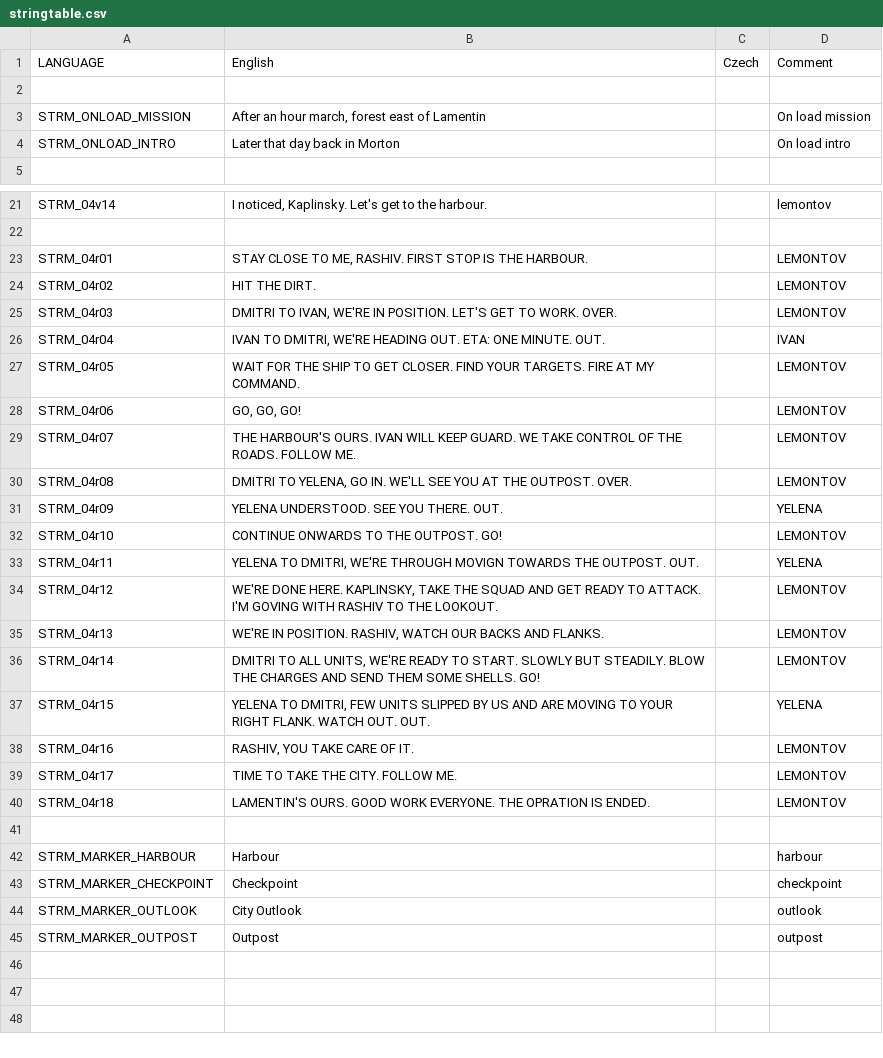
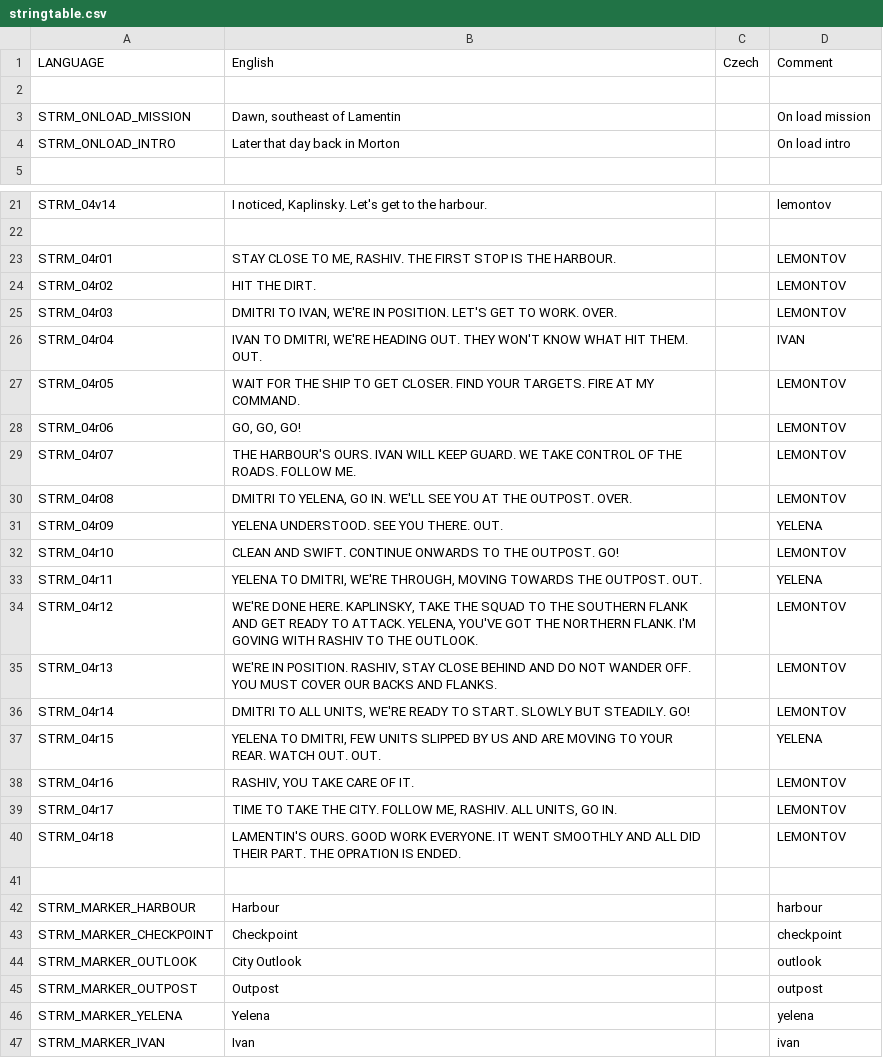
Before and after one commit to Kossyr/dawn, a CSV file: Missions/04MorningRain.Eden/stringtable.csv, drawn as a sheet; only a part is shown, gaps mark what is left out.

```diff
--- a/Missions/04MorningRain.Eden/stringtable.csv
+++ b/Missions/04MorningRain.Eden/stringtable.csv
@@ -2,3 +2,3 @@ LANGUAGE,English,Czech,Comment
 
-STRM_ONLOAD_MISSION,"After an hour march, forest east of Lamentin","",On load mission
+STRM_ONLOAD_MISSION,"Dawn, southeast of Lamentin","",On load mission
 STRM_ONLOAD_INTRO,"Later that day back in Morton","",On load intro
@@ -22,6 +22,6 @@ STRM_04v14,"I noticed, Kaplinsky. Let's get to the harbour.","",lemontov
 
-STRM_04r01,"STAY CLOSE TO ME, RASHIV. FIRST STOP IS THE HARBOUR.","",LEMONTOV
+STRM_04r01,"STAY CLOSE TO ME, RASHIV. THE FIRST STOP IS THE HARBOUR.","",LEMONTOV
 STRM_04r02,"HIT THE DIRT.","",LEMONTOV
 STRM_04r03,"DMITRI TO IVAN, WE'RE IN POSITION. LET'S GET TO WORK. OVER.","",LEMONTOV
-STRM_04r04,"IVAN TO DMITRI, WE'RE HEADING OUT. ETA: ONE MINUTE. OUT.","",IVAN
+STRM_04r04,"IVAN TO DMITRI, WE'RE HEADING OUT. THEY WON'T KNOW WHAT HIT THEM. OUT.","",IVAN
 STRM_04r05,"WAIT FOR THE SHIP TO GET CLOSER. FIND YOUR TARGETS. FIRE AT MY COMMAND.","",LEMONTOV
@@ -31,11 +31,11 @@ STRM_04r08,"DMITRI TO YELENA, GO IN. WE'LL SEE YOU AT THE OUTPOST. OVER.","",LEM
 STRM_04r09,"YELENA UNDERSTOOD. SEE YOU THERE. OUT.","",YELENA
-STRM_04r10,"CONTINUE ONWARDS TO THE OUTPOST. GO!","",LEMONTOV
-STRM_04r11,"YELENA TO DMITRI, WE'RE THROUGH MOVIGN TOWARDS THE OUTPOST. OUT.","",YELENA
-STRM_04r12,"WE'RE DONE HERE. KAPLINSKY, TAKE THE SQUAD AND GET READY TO ATTACK. I'M GOVING WITH RASHIV TO THE LOOKOUT.","",LEMONTOV
-STRM_04r13,"WE'RE IN POSITION. RASHIV, WATCH OUR BACKS AND FLANKS.","",LEMONTOV
-STRM_04r14,"DMITRI TO ALL UNITS, WE'RE READY TO START. SLOWLY BUT STEADILY. BLOW THE CHARGES AND SEND THEM SOME SHELLS. GO!","",LEMONTOV
-STRM_04r15,"YELENA TO DMITRI, FEW UNITS SLIPPED BY US AND ARE MOVING TO YOUR RIGHT FLANK. WATCH OUT. OUT.","",YELENA
+STRM_04r10,"CLEAN AND SWIFT. CONTINUE ONWARDS TO THE OUTPOST. GO!","",LEMONTOV
+STRM_04r11,"YELENA TO DMITRI, WE'RE THROUGH, MOVING TOWARDS THE OUTPOST. OUT.","",YELENA
+STRM_04r12,"WE'RE DONE HERE. KAPLINSKY, TAKE THE SQUAD TO THE SOUTHERN FLANK AND GET READY TO ATTACK. YELENA, YOU'VE GOT THE NORTHERN FLANK. I'M GOVING WITH RASHIV TO THE OUTLOOK.","",LEMONTOV
+STRM_04r13,"WE'RE IN POSITION. RASHIV, STAY CLOSE BEHIND AND DO NOT WANDER OFF. YOU MUST COVER OUR BACKS AND FLANKS.","",LEMONTOV
+STRM_04r14,"DMITRI TO ALL UNITS, WE'RE READY TO START. SLOWLY BUT STEADILY. GO!","",LEMONTOV
+STRM_04r15,"YELENA TO DMITRI, FEW UNITS SLIPPED BY US AND ARE MOVING TO YOUR REAR. WATCH OUT. OUT.","",YELENA
 STRM_04r16,"RASHIV, YOU TAKE CARE OF IT.","",LEMONTOV
-STRM_04r17,"TIME TO TAKE THE CITY. FOLLOW ME.","",LEMONTOV
-STRM_04r18,"LAMENTIN'S OURS. GOOD WORK EVERYONE. THE OPRATION IS ENDED.","",LEMONTOV
+STRM_04r17,"TIME TO TAKE THE CITY. FOLLOW ME, RASHIV. ALL UNITS, GO IN.","",LEMONTOV
+STRM_04r18,"LAMENTIN'S OURS. GOOD WORK EVERYONE. IT WENT SMOOTHLY AND ALL DID THEIR PART. THE OPRATION IS ENDED.","",LEMONTOV
 
@@ -45 +45,3 @@ STRM_MARKER_OUTLOOK,"City Outlook","",outlook
 STRM_MARKER_OUTPOST,"Outpost","",outpost
+STRM_MARKER_YELENA,"Yelena","",yelena
+STRM_MARKER_IVAN,"Ivan","",ivan
```
Also changed, not shown: 13 other files.
